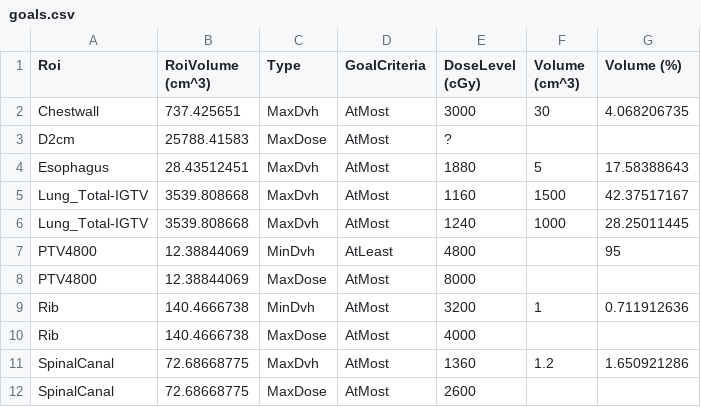
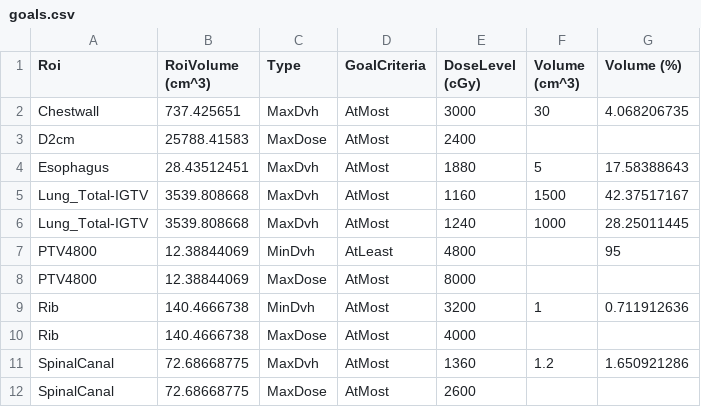
Before and after one commit to kels271828/RayBay, a CSV file: results/ZZ_MK_SBRTRL7289/goals.csv, drawn as a sheet.

```diff
--- a/results/ZZ_MK_SBRTRL7289/goals.csv
+++ b/results/ZZ_MK_SBRTRL7289/goals.csv
@@ -2,3 +2,3 @@ Roi,RoiVolume (cm^3),Type,GoalCriteria,DoseLevel (cGy),Volume (cm^3),Volume (%)
 Chestwall,737.425651,MaxDvh,AtMost,3000,30,4.068206735
-D2cm,25788.41583,MaxDose,AtMost,?,,
+D2cm,25788.41583,MaxDose,AtMost,2400,,
 Esophagus,28.43512451,MaxDvh,AtMost,1880,5,17.58388643
```
Also changed, not shown: results/ZZ_MK_SBRTLL7289/goals.csv.
